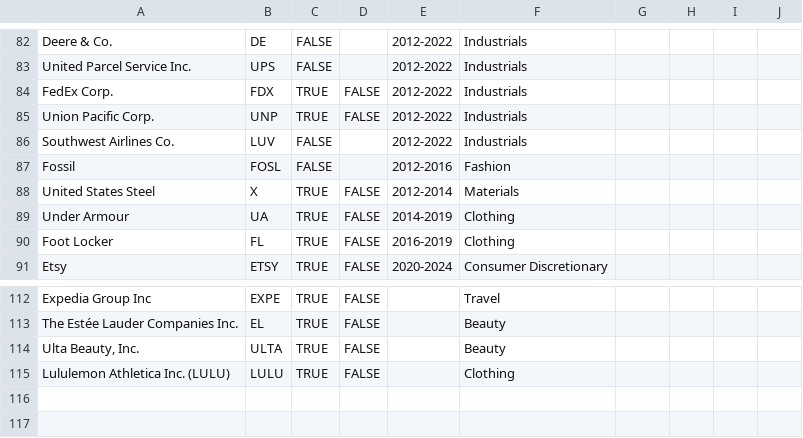
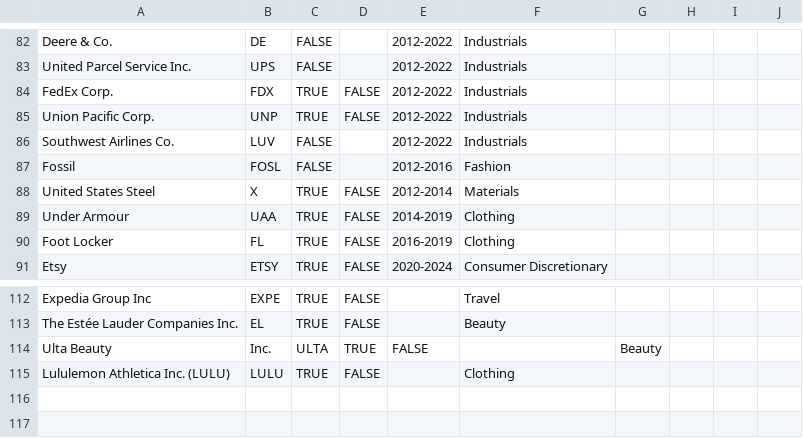
Before and after one commit to OskarRoeske2/analyzing_analyst_reports, a CSV file: preprocessing/company_info.csv, drawn as a sheet; only a part is shown, gaps mark what is left out.

```diff
--- a/preprocessing/company_info.csv
+++ b/preprocessing/company_info.csv
@@ -88,3 +88,3 @@ Fossil,FOSL,FALSE,,2012-2016,Fashion,,,,
 United States Steel,X,TRUE,FALSE,2012-2014,Materials,,,,
-Under Armour,UA,TRUE,FALSE,2014-2019,Clothing,,,,
+Under Armour,UAA,TRUE,FALSE,2014-2019,Clothing,,,,
 Foot Locker,FL,TRUE,FALSE,2016-2019,Clothing,,,,
@@ -113,3 +113,3 @@ Expedia Group Inc,EXPE,TRUE,FALSE,,Travel,,,,
 The Estée Lauder Companies Inc.,EL,TRUE,FALSE,,Beauty,,,,
-"Ulta Beauty, Inc.",ULTA,TRUE,FALSE,,Beauty,,,,
+Ulta Beauty, Inc.,ULTA,TRUE,FALSE,,Beauty,,,,
 Lululemon Athletica Inc. (LULU),LULU,TRUE,FALSE,,Clothing,,,,
```
Also changed, not shown: preprocessing/provider.csv.
